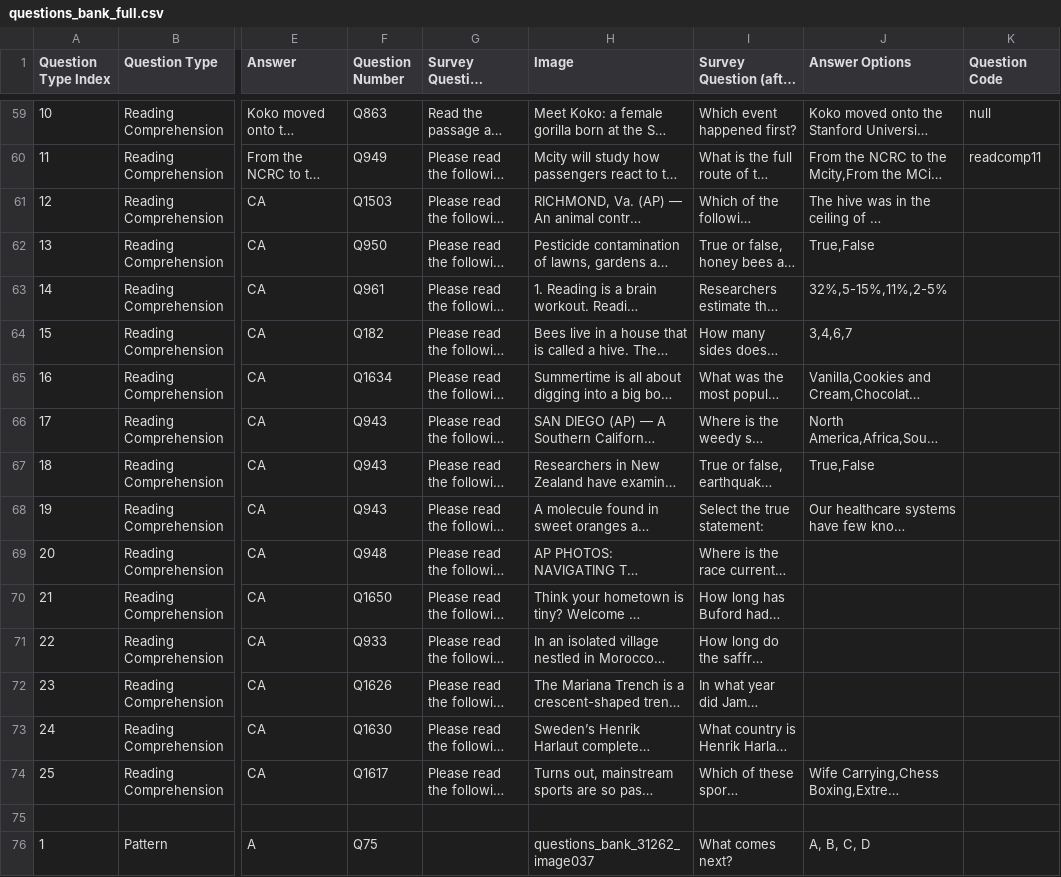
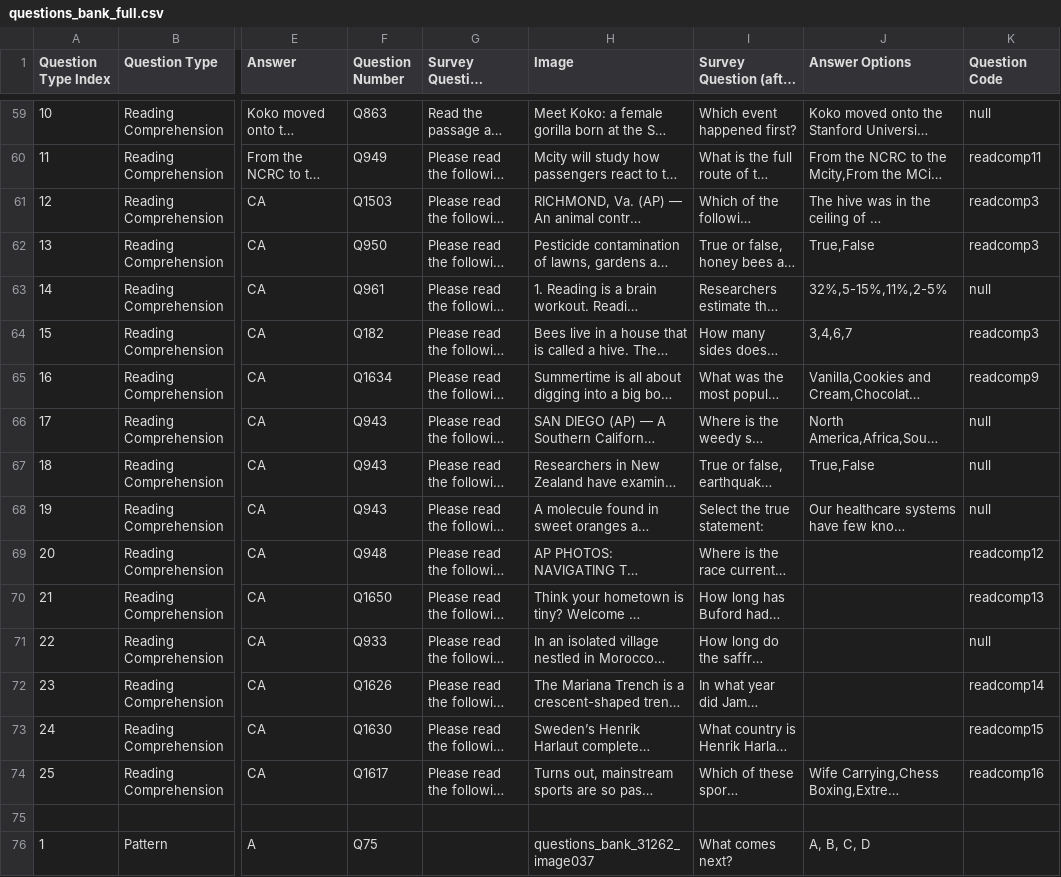
Before and after one commit to danieljiang520/SurveyApp, a CSV file: app/src/main/res/raw/questions_bank_full.csv, drawn as a sheet; only a part is shown, gaps mark what is left out; long unchanged cells end in …; the diff names each change by its address in the sheet, - before the commit and + after, or states it on an @@ line.

Commit message:
added photos to some readcomp

```diff
--- a/app/src/main/res/raw/questions_bank_full.csv
+++ b/app/src/main/res/raw/questions_bank_full.csv
-K61:K62 (Question Code): (empty)
+K61:K62 (Question Code): readcomp3
-K63 (Question Code): (empty)
+K63 (Question Code): null
-K64 (Question Code): (empty)
+K64 (Question Code): readcomp3
-K65 (Question Code): (empty)
+K65 (Question Code): readcomp9
-K66:K68 (Question Code): (empty)
+K66:K68 (Question Code): null
-K69 (Question Code): (empty)
+K69 (Question Code): readcomp12
-K70 (Question Code): (empty)
+K70 (Question Code): readcomp13
-K71 (Question Code): (empty)
+K71 (Question Code): null
-K72 (Question Code): (empty)
+K72 (Question Code): readcomp14
-K73 (Question Code): (empty)
+K73 (Question Code): readcomp15
-K74 (Question Code): (empty)
+K74 (Question Code): readcomp16
```
Also changed, not shown: 5 other files.
